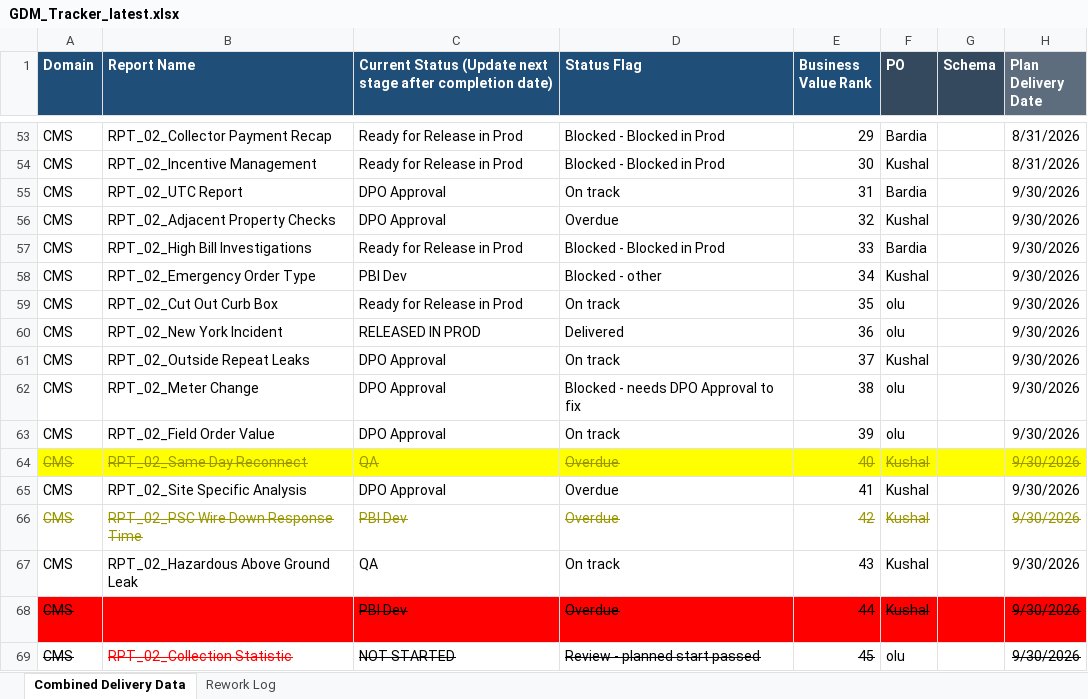
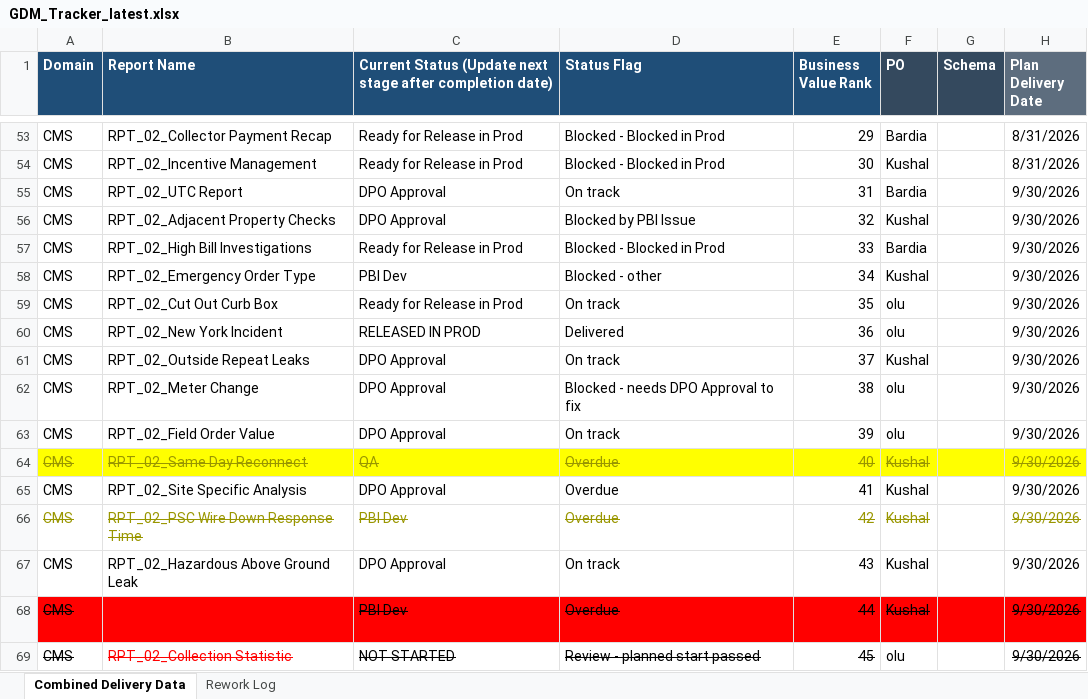
Before and after one commit to bezagetaneh01-lgtm/beza, an Excel workbook: docs/data/GDM_Tracker_latest.xlsx, sheet Combined Delivery Data, drawn as a sheet; only a part is shown, gaps mark what is left out; values as stored, in another font and other column widths than the file's, no borders; conditional formats and table styles not drawn; the diff names each change by its address in the sheet, - before the commit and + after, or states it on an @@ line.

Commit message:
Auto-sync tracker from SharePoint (2026-10-07 12:16)

```diff
--- a/docs/data/GDM_Tracker_latest.xlsx (sheet Combined Delivery Data)
+++ b/docs/data/GDM_Tracker_latest.xlsx (sheet Combined Delivery Data)
-D56 (Status Flag): Overdue
+D56 (Status Flag): Blocked by PBI Issue
-C67: QA
+C67: DPO Approval
```
Also changed, not shown: charts or pictures, public/data/GDM_Tracker_latest.xlsx.
